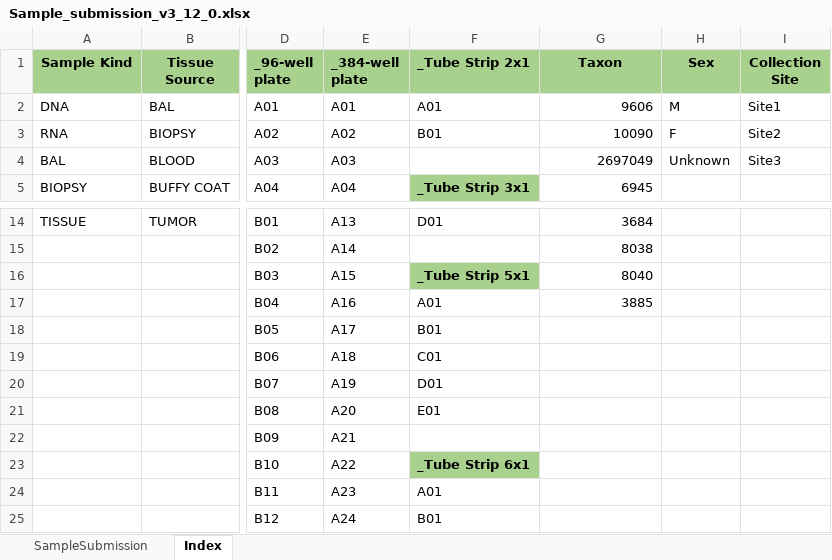
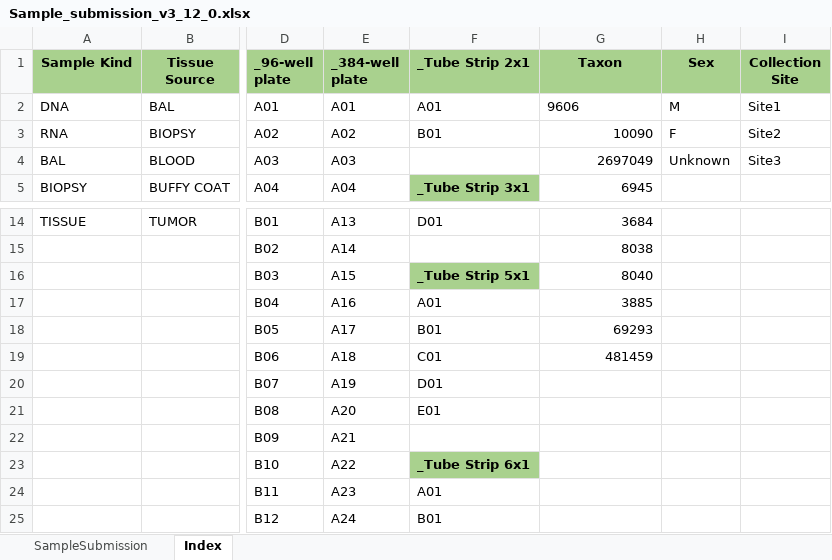
Before and after one commit to c3g/freezeman, an Excel workbook: backend/fms_core/static/submission_templates/Sample_submission_v3_12_0.xlsx, sheet Index, drawn as a sheet; only a part is shown, gaps mark what is left out; values as stored, in another font and other column widths than the file's, no borders; table styles not drawn; the diff names each change by its address in the sheet, - before the commit and + after, or states it on an @@ line.

Commit message:
Addition of new taxon to sample submission (69293, 481459) (#400)
* Addition of new taxon to sample submission

* Attempt to fix issue with xls file.

* Repaired file

* Added taxon 481459

* Leave cursor at A1 cell

Co-authored-by: Sebastian Ballesteros <tatanballesteros@hotmail.com>
Co-authored-by: Chris Kostiw <christopher.kostiw@mcgill.ca>

```diff
--- a/backend/fms_core/static/submission_templates/Sample_submission_v3_12_0.xlsx (sheet Index)
+++ b/backend/fms_core/static/submission_templates/Sample_submission_v3_12_0.xlsx (sheet Index)
-G2 alignment: right
+G2 alignment: left
-G18 (Taxon): (empty)
+G18 (Taxon): 69293
-G19 (Taxon): (empty)
+G19 (Taxon): 481459
```
Also changed, not shown: charts or pictures.
